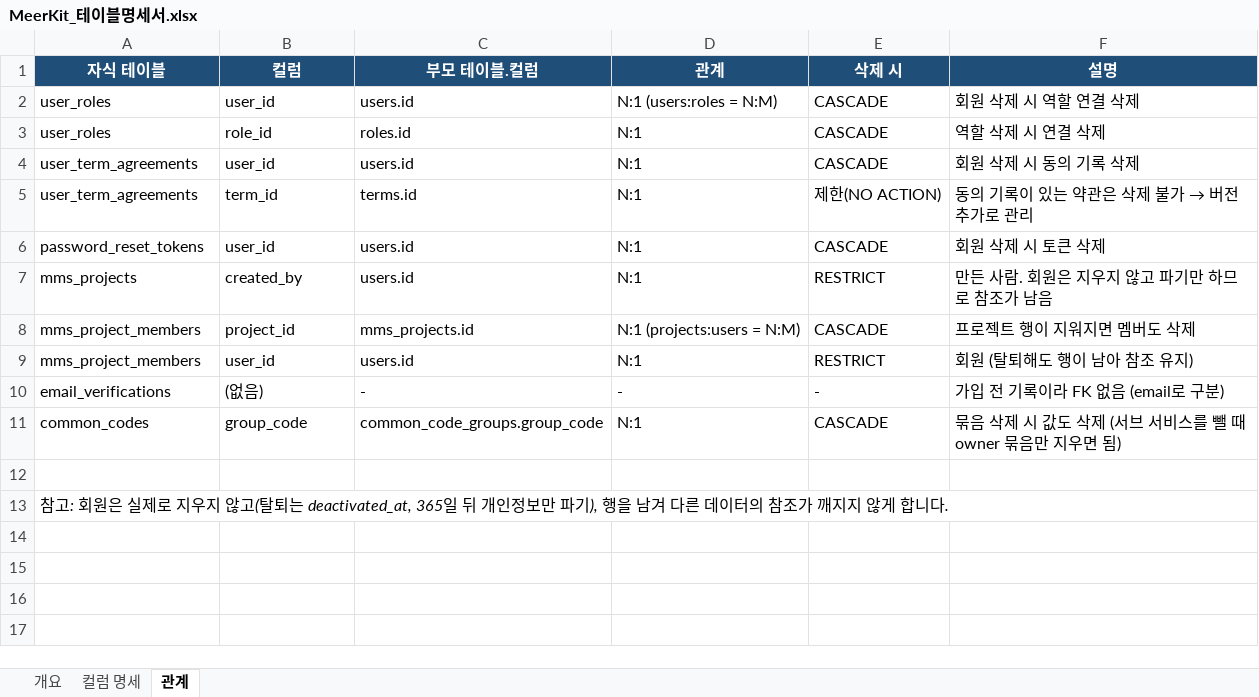
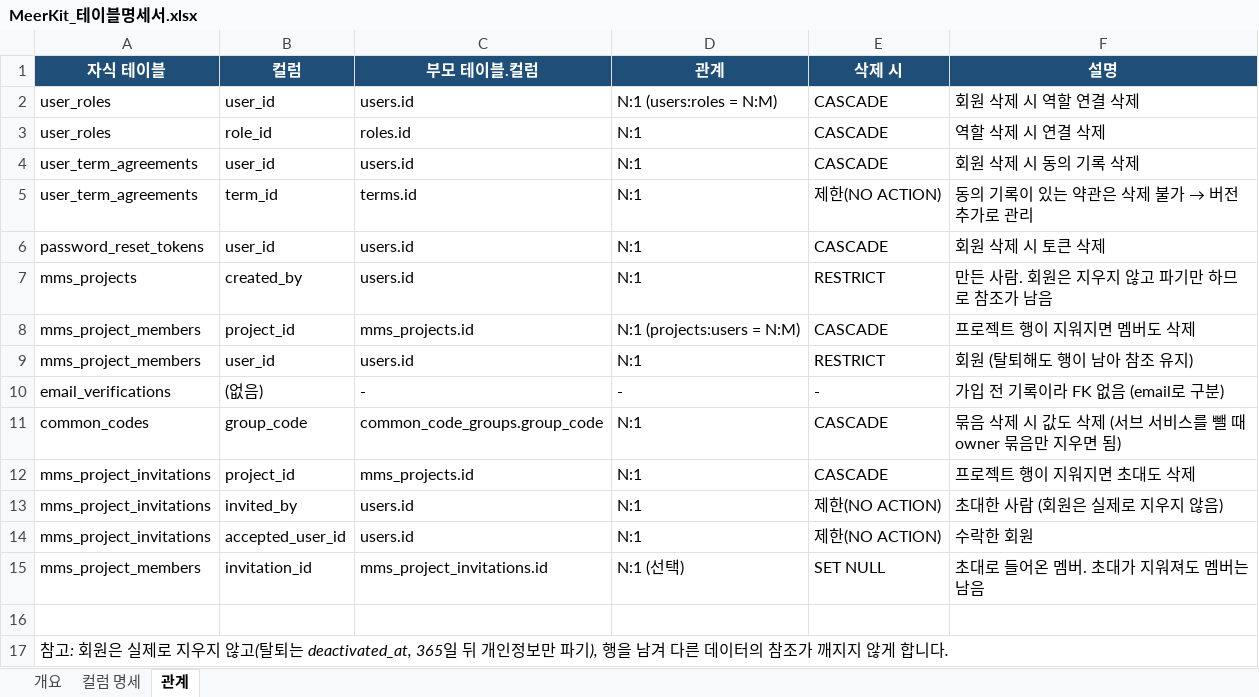
Before and after one commit to SNACKCUP/meerkit-snack, an Excel workbook: docs/MeerKit_테이블명세서.xlsx, sheet 관계, drawn as a sheet; values as stored, in another font and other column widths than the file's, no borders; the diff names each change by its address in the sheet, - before the commit and + after, or states it on an @@ line.

```diff
--- a/docs/MeerKit_테이블명세서.xlsx (sheet 관계)
+++ b/docs/MeerKit_테이블명세서.xlsx (sheet 관계)
+row 12: mms_project_invitations | project_id | mms_projects.id | N:1 | CASCADE | 프로젝트 행이 지워지면 초대도 삭제
+row 13: mms_project_invitations | invited_by | users.id | N:1 | 제한(NO ACTION) | 초대한 사람 (회원은 실제로 지우지 않음)
+row 14: mms_project_invitations | accepted_user_id | users.id | N:1 | 제한(NO ACTION) | 수락한 회원
+row 15: mms_project_members | invitation_id | mms_project_invitations.id | N:1 (선택) | SET NULL | 초대로 들어온 멤버. 초대가 지워져도 멤버는 남음
```
Also changed, not shown: sheet 컬럼 명세, sheet 개요, 16 other files.
